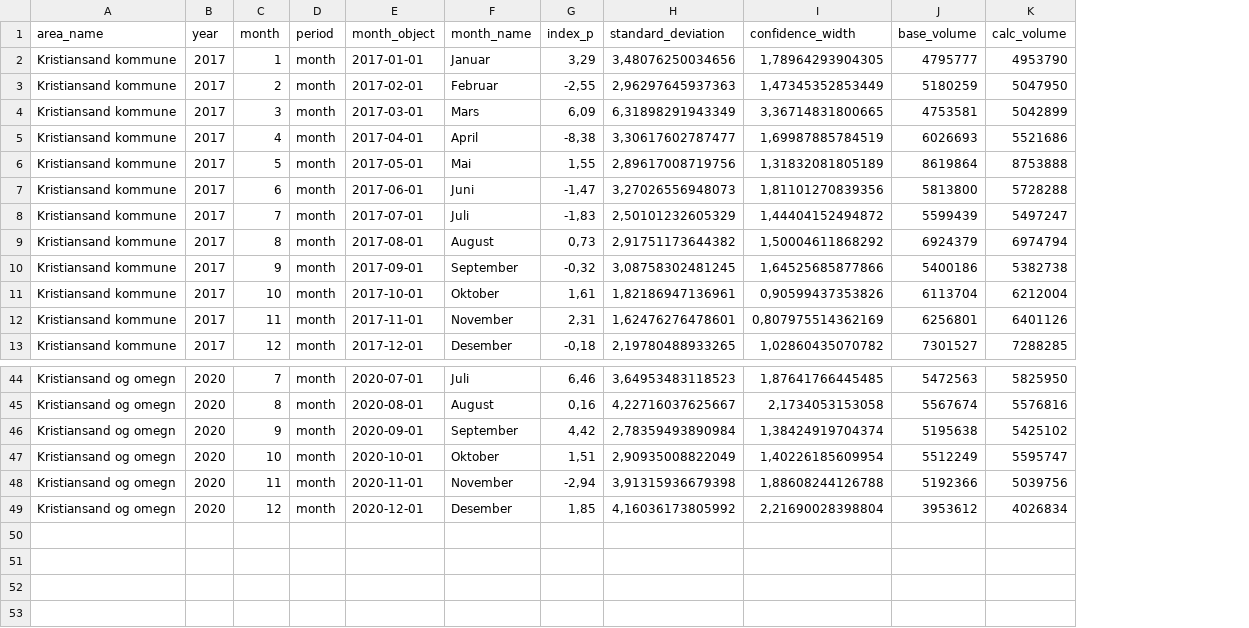
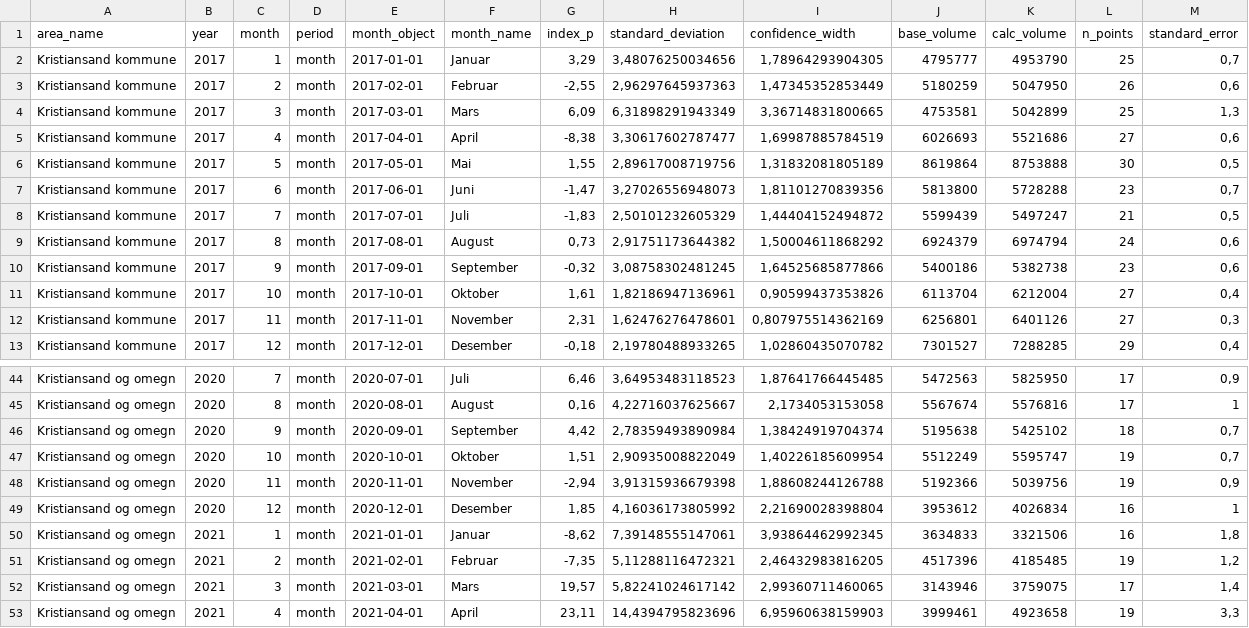
Before and after one commit to snohan/byindeks, a CSV file: data_indexpoints_tidy/byindeks_maanedlig_957.csv, drawn as a sheet; only a part is shown, gaps mark what is left out; the diff names each change by its address in the sheet, - before the commit and + after, or states it on an @@ line.

Commit message:
Bike index check, updated krs index

```diff
--- a/data_indexpoints_tidy/byindeks_maanedlig_957.csv
+++ b/data_indexpoints_tidy/byindeks_maanedlig_957.csv
+column L (n_points), rows 2-13: 25 | 26 | 25 | 27 | 30 | 23 | 21 | 24 | 23 | 27 | 27 | 29; rows 44-49: 17 | 17 | 18 | 19 | 19 | 16
+column M (standard_error), rows 2-13: 0,7 | 0,6 | 1,3 | 0,6 | 0,5 | 0,7 | 0,5 | 0,6 | 0,6 | 0,4 | 0,3 | 0,4; rows 44-49: 0,9 | 1 | 0,7 | 0,7 | 0,9 | 1
+row 50: Kristiansand og omegn | 2021 | 1 | month | 2021-01-01 | Januar | -8,62 | 7,39148555147061 | 3,93864462992345 | 3634833 | 3321506 | 16 | 1,8
+row 51: Kristiansand og omegn | 2021 | 2 | month | 2021-02-01 | Februar | -7,35 | 5,11288116472321 | 2,46432983816205 | 4517396 | 4185485 | 19 | 1,2
+row 52: Kristiansand og omegn | 2021 | 3 | month | 2021-03-01 | Mars | 19,57 | 5,82241024617142 | 2,99360711460065 | 3143946 | 3759075 | 17 | 1,4
+row 53: Kristiansand og omegn | 2021 | 4 | month | 2021-04-01 | April | 23,11 | 14,4394795823696 | 6,95960638159903 | 3999461 | 4923658 | 19 | 3,3
```
Also changed, not shown: data_indexpoints_tidy/byindeks_36_maaneder_956.csv, data_indexpoints_tidy/byindeks_36_maaneder_957.csv, 11 other files.
